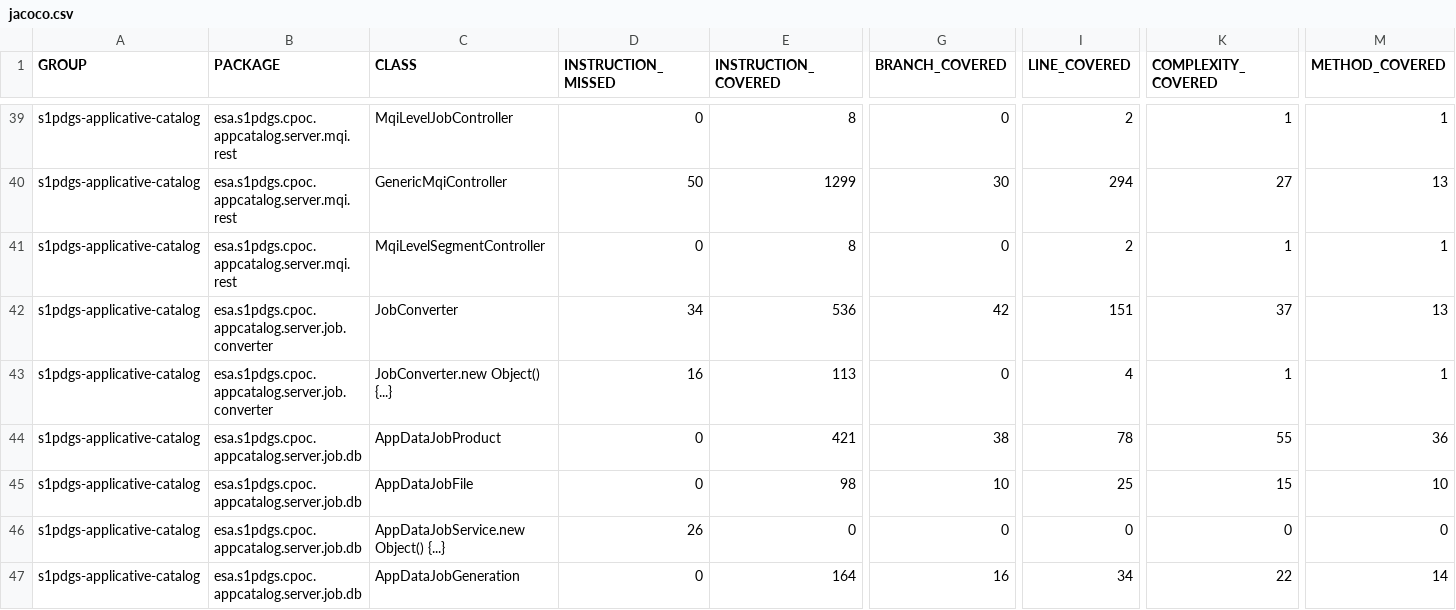
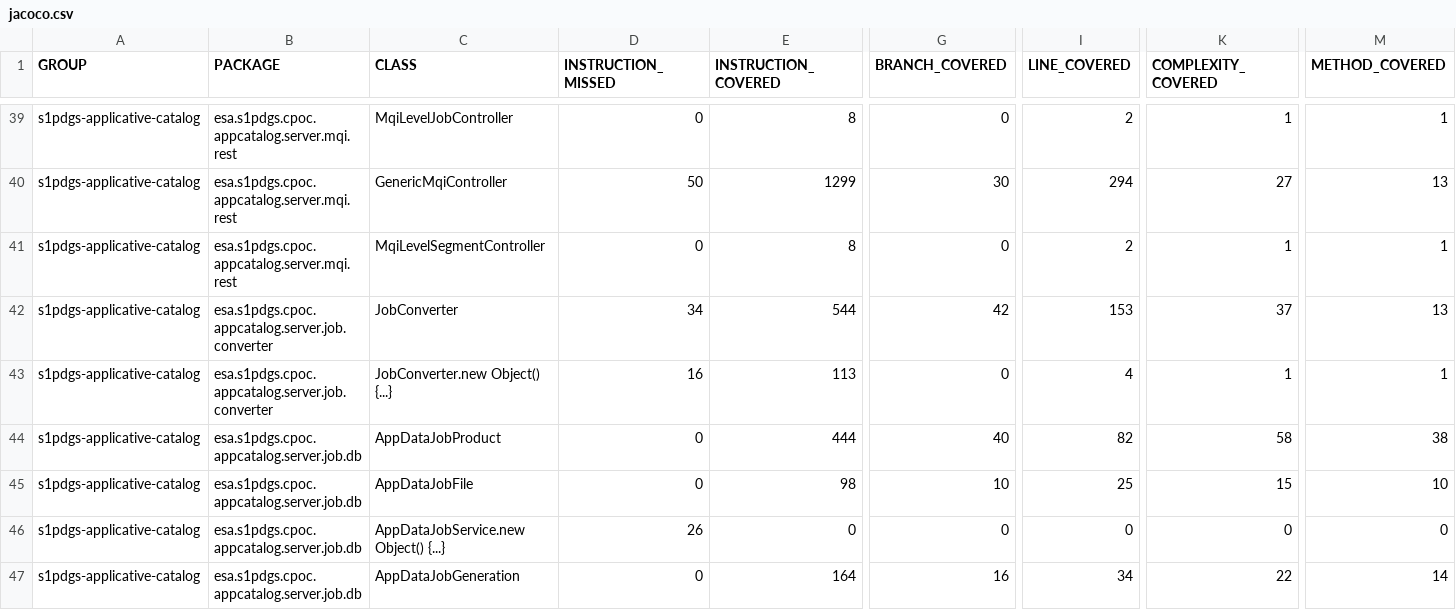
Before and after one commit to COPRS/production-common, a CSV file: build/html-reports/jacoco-ut/jacoco.csv, drawn as a sheet; only a part is shown, gaps mark what is left out; the diff names each change by its address in the sheet, - before the commit and + after, or states it on an @@ line.

```diff
--- a/build/html-reports/jacoco-ut/jacoco.csv
+++ b/build/html-reports/jacoco-ut/jacoco.csv
-E42 (INSTRUCTION_COVERED): 536
+E42 (INSTRUCTION_COVERED): 544
-I42 (LINE_COVERED): 151
+I42 (LINE_COVERED): 153
-E44 (INSTRUCTION_COVERED): 421
+E44 (INSTRUCTION_COVERED): 444
-G44 (BRANCH_COVERED): 38
+G44 (BRANCH_COVERED): 40
-I44 (LINE_COVERED): 78
+I44 (LINE_COVERED): 82
-K44 (COMPLEXITY_COVERED): 55
+K44 (COMPLEXITY_COVERED): 58
-M44 (METHOD_COVERED): 36
+M44 (METHOD_COVERED): 38
```
Also changed, not shown: 18 other files.
